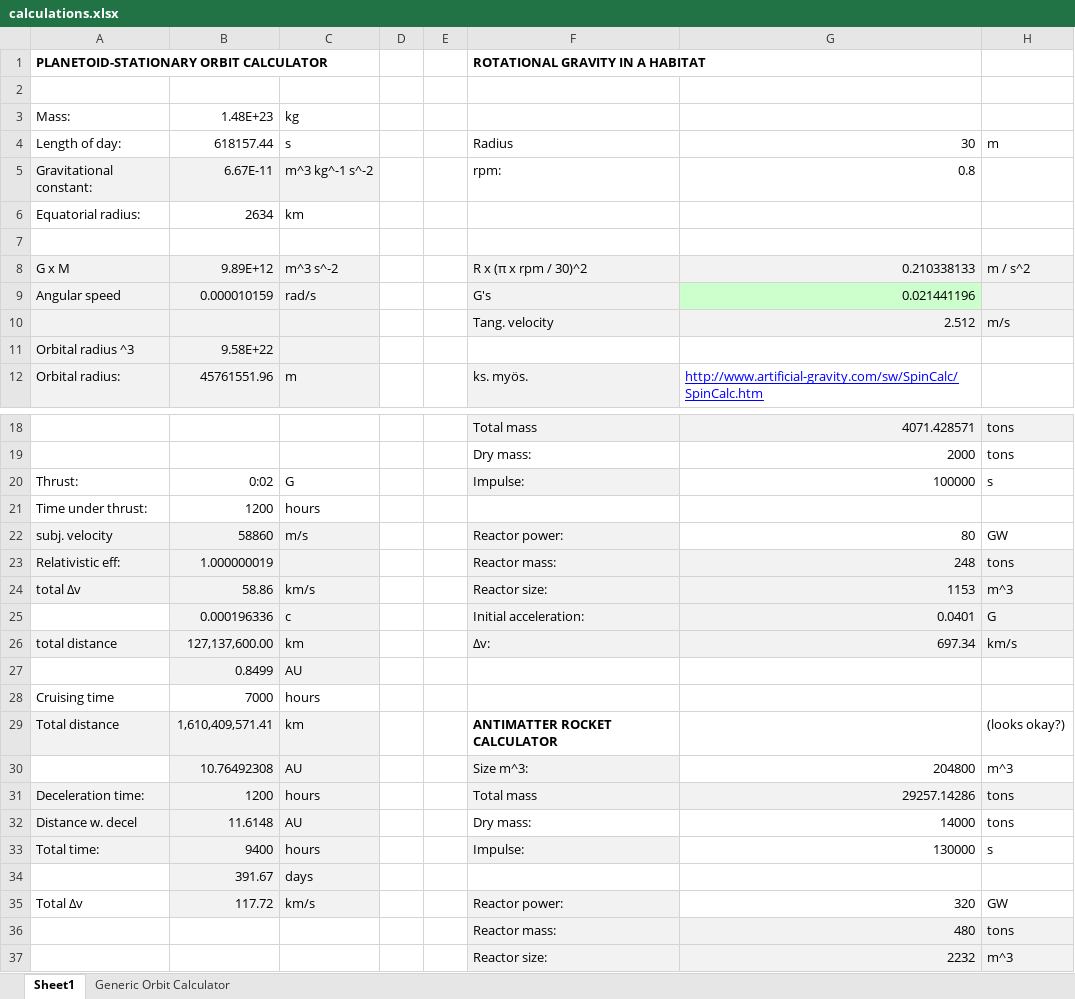
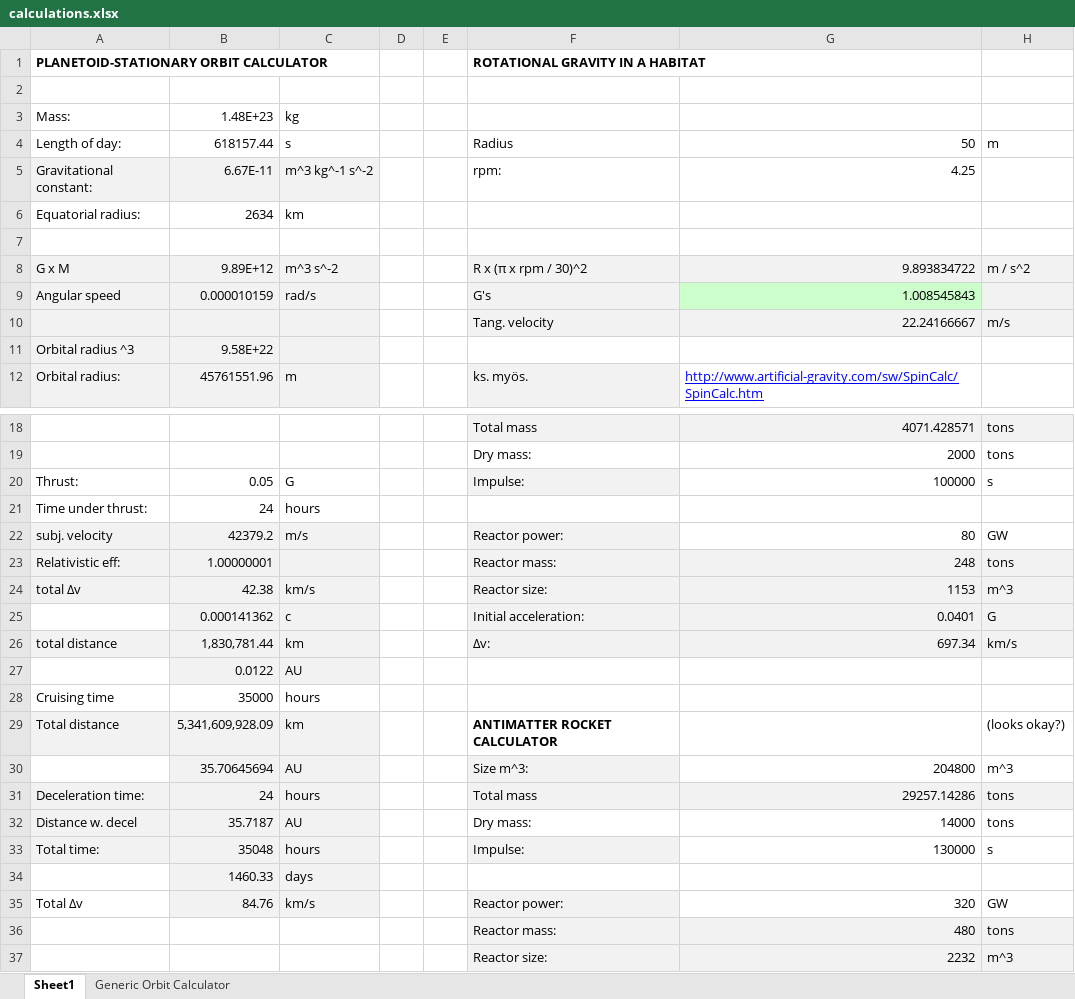
Before and after one commit to darishante/posthuman-text, an Excel workbook: calculations.xlsx, sheet Sheet1, drawn as a sheet; only a part is shown, gaps mark what is left out; values as stored, in another font and other column widths than the file's, no borders; the diff names each change by its address in the sheet, - before the commit and + after, or states it on an @@ line.

```diff
--- a/calculations.xlsx (sheet Sheet1)
+++ b/calculations.xlsx (sheet Sheet1)
-G4: 30
+G4: 50
-G5: 0.8
+G5: 4.25
-G8: 0.210338133
+G8: 9.893834722
-G9: 0.021441196
+G9: 1.008545843
-G10: 2.512
+G10: 22.24166667
-B20: 0:02
+B20: 0.05
-B21: 1200
+B21: 24
-B22: 58860
+B22: 42379.2
-B23: 1.000000019
+B23: 1.00000001
-B24: 58.86
+B24: 42.38
-B25: 0.000196336
+B25: 0.000141362
-B26: 127,137,600.00
+B26: 1,830,781.44
-B27: 0.8499
+B27: 0.0122
-B28: 7000
+B28: 35000
-B29: 1,610,409,571.41
+B29: 5,341,609,928.09
-B30: 10.76492308
+B30: 35.70645694
-B31: 1200
+B31: 24
-B32: 11.6148
+B32: 35.7187
-B33: 9400
+B33: 35048
-B34: 391.67
+B34: 1460.33
-B35: 117.72
+B35: 84.76
```
Also changed, not shown: mars_habs.xlsx, out_there/alukset.xlsx, 11 other files.
